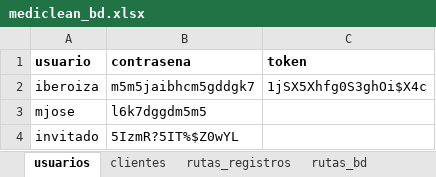
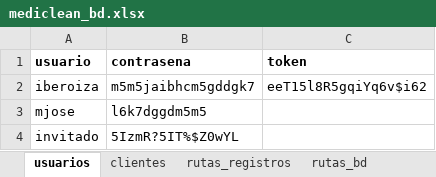
Before and after one commit to Ishovias/mc-ruta-admin, an Excel workbook: bd/mediclean_bd.xlsx, sheet usuarios, drawn as a sheet; values as stored, in another font and other column widths than the file's, no borders; the diff names each change by its address in the sheet, - before the commit and + after, or states it on an @@ line.

```diff
--- a/bd/mediclean_bd.xlsx (sheet usuarios)
+++ b/bd/mediclean_bd.xlsx (sheet usuarios)
-C2 (token): 1jSX5Xhfg0S3ghOi$X4c
+C2 (token): eeT15l8R5gqiYq6v$i62
```
Also changed, not shown: 2 other files.
